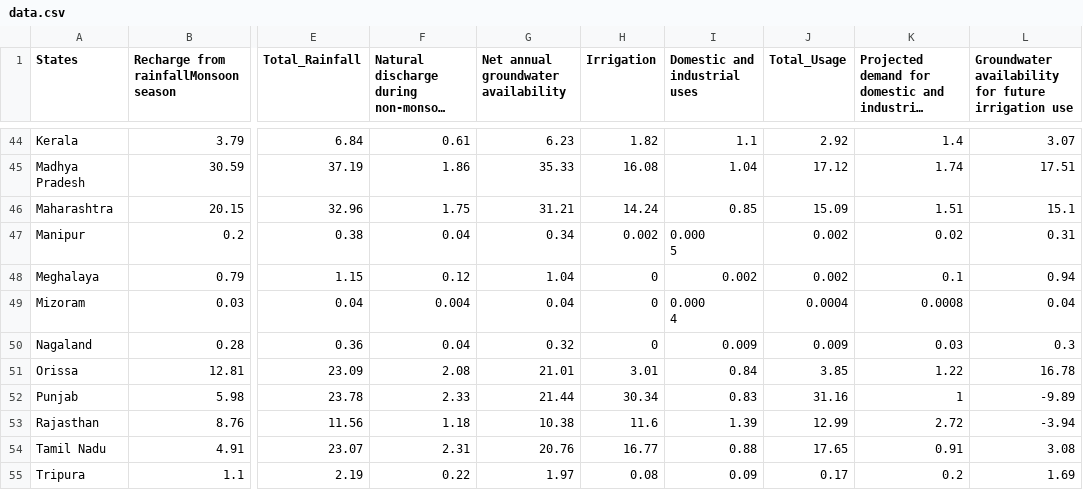
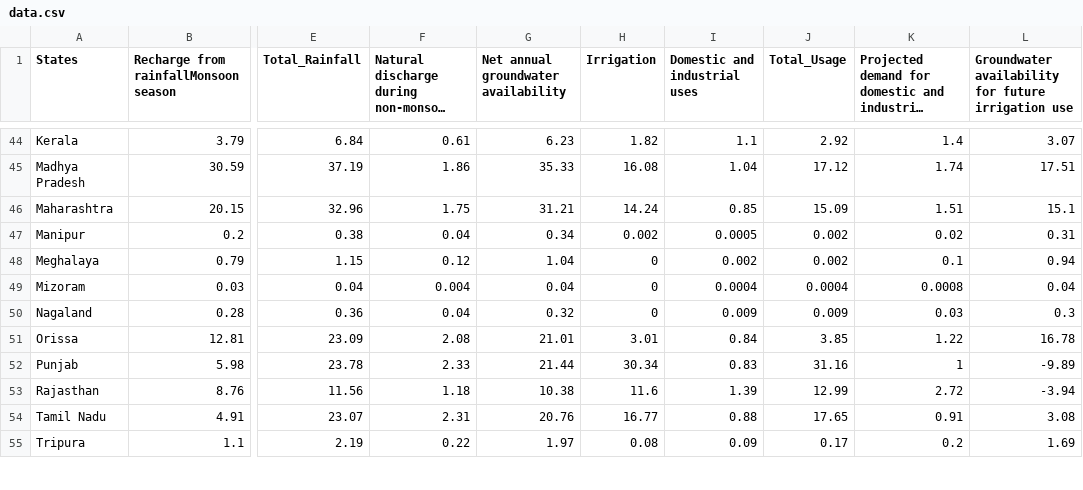
Before and after one commit to ShivaniSingh1501/MyDatasets, a CSV file: data.csv, drawn as a sheet; only a part is shown, gaps mark what is left out; long unchanged cells end in …; ↵ is a line break in a cell; the diff names each change by its address in the sheet, - before the commit and + after, or states it on an @@ line.

Commit message:
Add files via upload

```diff
--- a/data.csv
+++ b/data.csv
-I47 (Domestic and industrial uses): 0.000 ↵ 5
+I47 (Domestic and industrial uses): 0.0005
-I49 (Domestic and industrial uses): 0.000 ↵ 4
+I49 (Domestic and industrial uses): 0.0004
```
